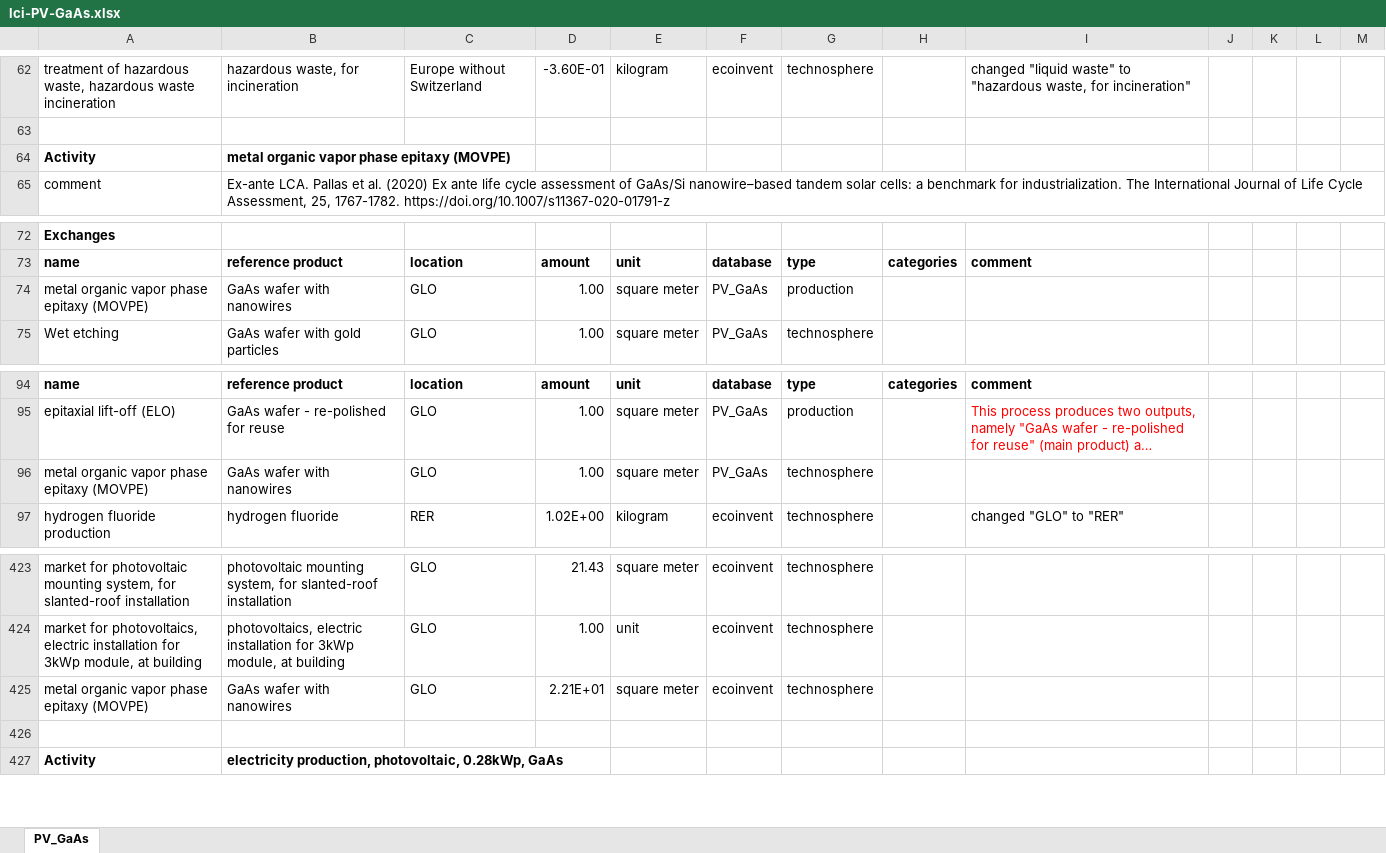
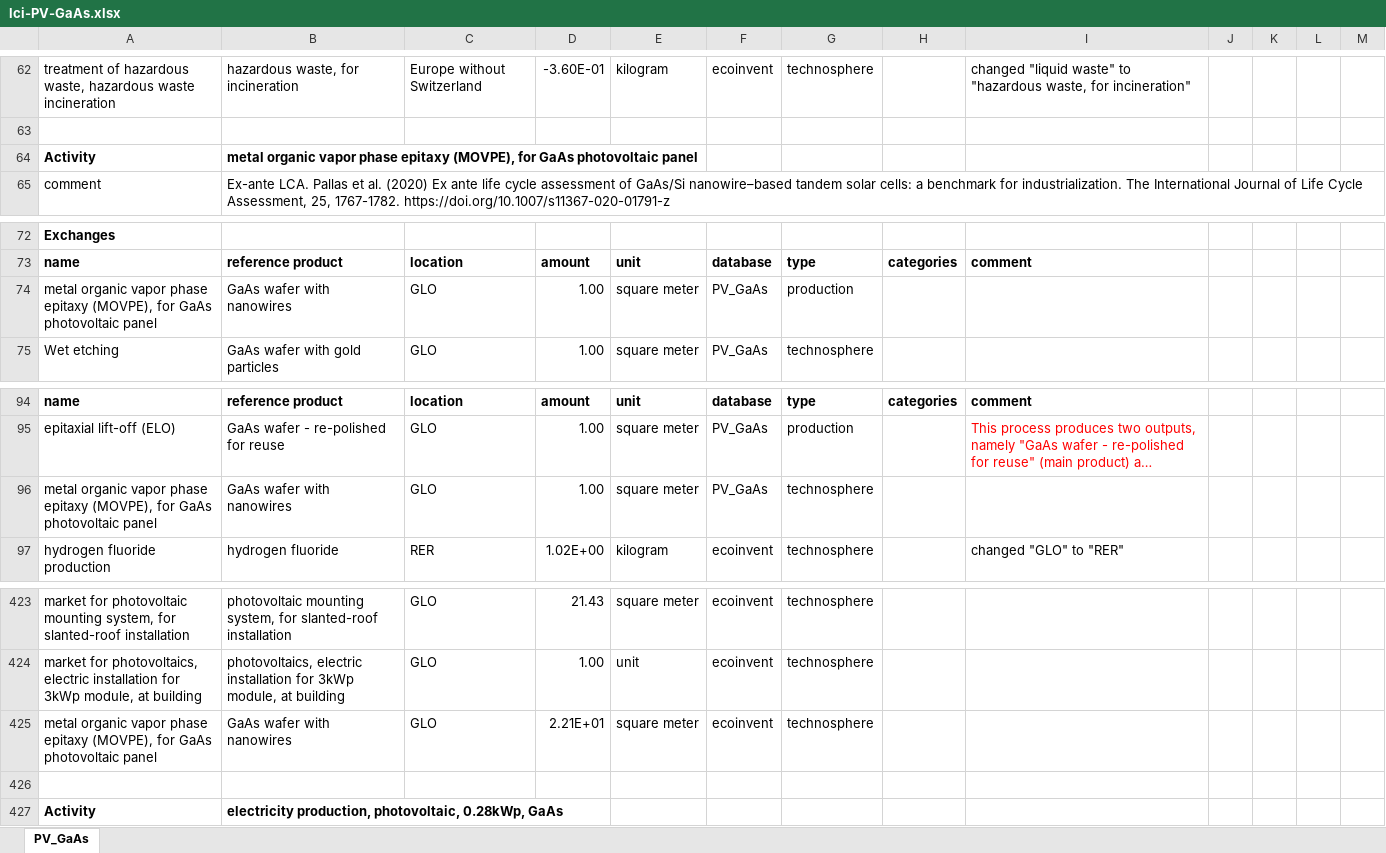
Before and after one commit to romainsacchi/rmnd-lca, an Excel workbook: premise/data/additional_inventories/lci-PV-GaAs.xlsx, sheet PV_GaAs, drawn as a sheet; only a part is shown, gaps mark what is left out; long unchanged cells end in …; values as stored, in another font and other column widths than the file's, no borders; the diff names each change by its address in the sheet, - before the commit and + after, or states it on an @@ line.

```diff
--- a/premise/data/additional_inventories/lci-PV-GaAs.xlsx (sheet PV_GaAs)
+++ b/premise/data/additional_inventories/lci-PV-GaAs.xlsx (sheet PV_GaAs)
-B64: …phase epitaxy (MOVPE)
+B64: …phase epitaxy (MOVPE), for GaAs photovoltaic panel
-A74: …phase epitaxy (MOVPE)
+A74: …phase epitaxy (MOVPE), for GaAs photovoltaic panel
-A96: …phase epitaxy (MOVPE)
+A96: …phase epitaxy (MOVPE), for GaAs photovoltaic panel
-A425: …phase epitaxy (MOVPE)
+A425: …phase epitaxy (MOVPE), for GaAs photovoltaic panel
```
Also changed, not shown: premise/data/additional_inventories/lci-PV-perovskite.xlsx, premise/data/additional_inventories/lci-hydrogen-electrolysis.xlsx, 9 other files.
